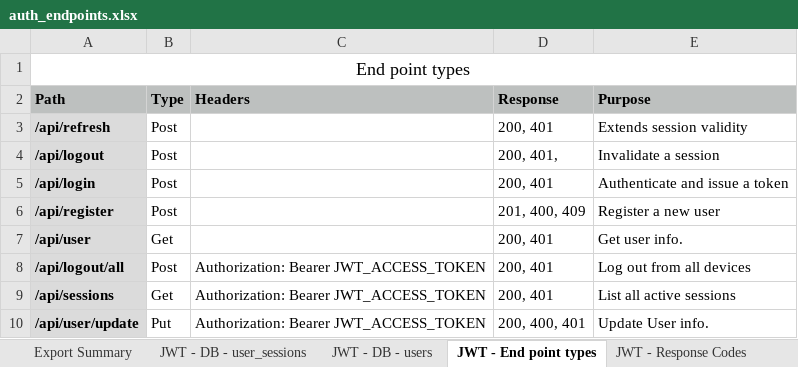
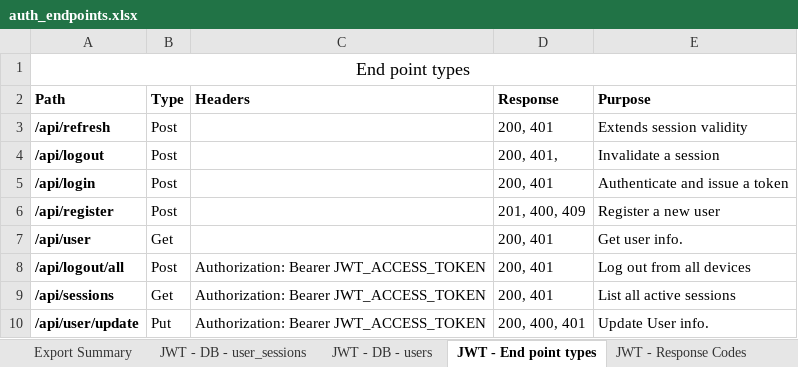
Before and after one commit to orezek/transcendence, an Excel workbook: docs/auth_endpoints.xlsx, sheet JWT - End point types, drawn as a sheet; values as stored, in another font and other column widths than the file's, no borders; the diff names each change by its address in the sheet, - before the commit and + after, or states it on an @@ line.

```diff
--- a/docs/auth_endpoints.xlsx (sheet JWT - End point types)
+++ b/docs/auth_endpoints.xlsx (sheet JWT - End point types)
-A2:E2 fill: #BDC0BF
+A2:E2 fill: none
-A3:A10 fill: #DBDBDB
+A3:A10 fill: none
```
Also changed, not shown: sheet Export Summary, sheet JWT - DB - user_sessions, sheet JWT - DB - users, 12 other files.
